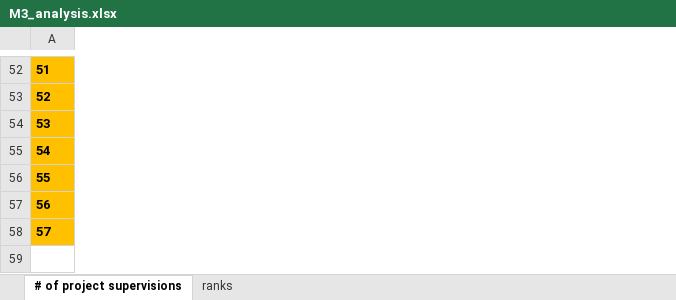
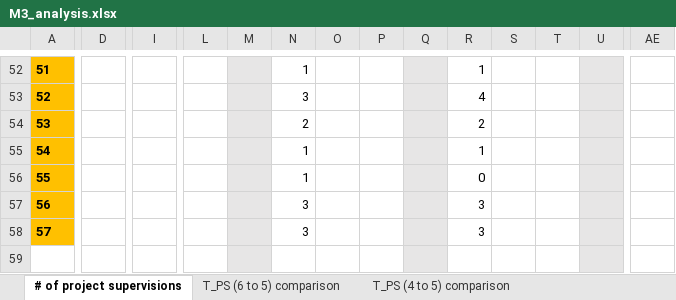
Before and after one commit to MK2020/Resource-Allocation-via-Integer-Programming, an Excel workbook: Implementation/fyp_python/model3/M3_analysis.xlsx, sheet # of project supervisions, drawn as a sheet; only a part is shown, gaps mark what is left out; values as stored, in another font and other column widths than the file's, no borders; conditional formats not drawn; rows hold the shown columns only; the diff covers the shown part only; the diff names each change by its address in the sheet, - before the commit and + after, or states it on an @@ line.

```diff
--- a/Implementation/fyp_python/model3/M3_analysis.xlsx (sheet # of project supervisions)
+++ b/Implementation/fyp_python/model3/M3_analysis.xlsx (sheet # of project supervisions)
+sheet tab: T_PS (6 to 5) comparison
+sheet tab: T_PS (4 to 5) comparison
+column D, empty
+column I, empty
+column L, empty
+column M, empty
+column N, rows 52-58: 1 | 3 | 2 | 1 | 1 | 3 | 3
+column O, empty
+column P, empty
+column Q, empty
+column R, rows 52-58: 1 | 4 | 2 | 1 | 0 | 3 | 3
+column S, empty
+column T, empty
+column U, empty
+column AE, empty
+row 59: (empty)
```
Also changed, not shown: 2 added columns, 14 edited cells and cell formats elsewhere in this sheet, sheet ranks, other sheet tabs, formulas that keep their value, charts or pictures, Implementation/fyp_python/Data/InputData_LID.xlsx, Implementation/fyp_python/model2/M2__prefalloc_analysis.xlsx, 49 other files.
